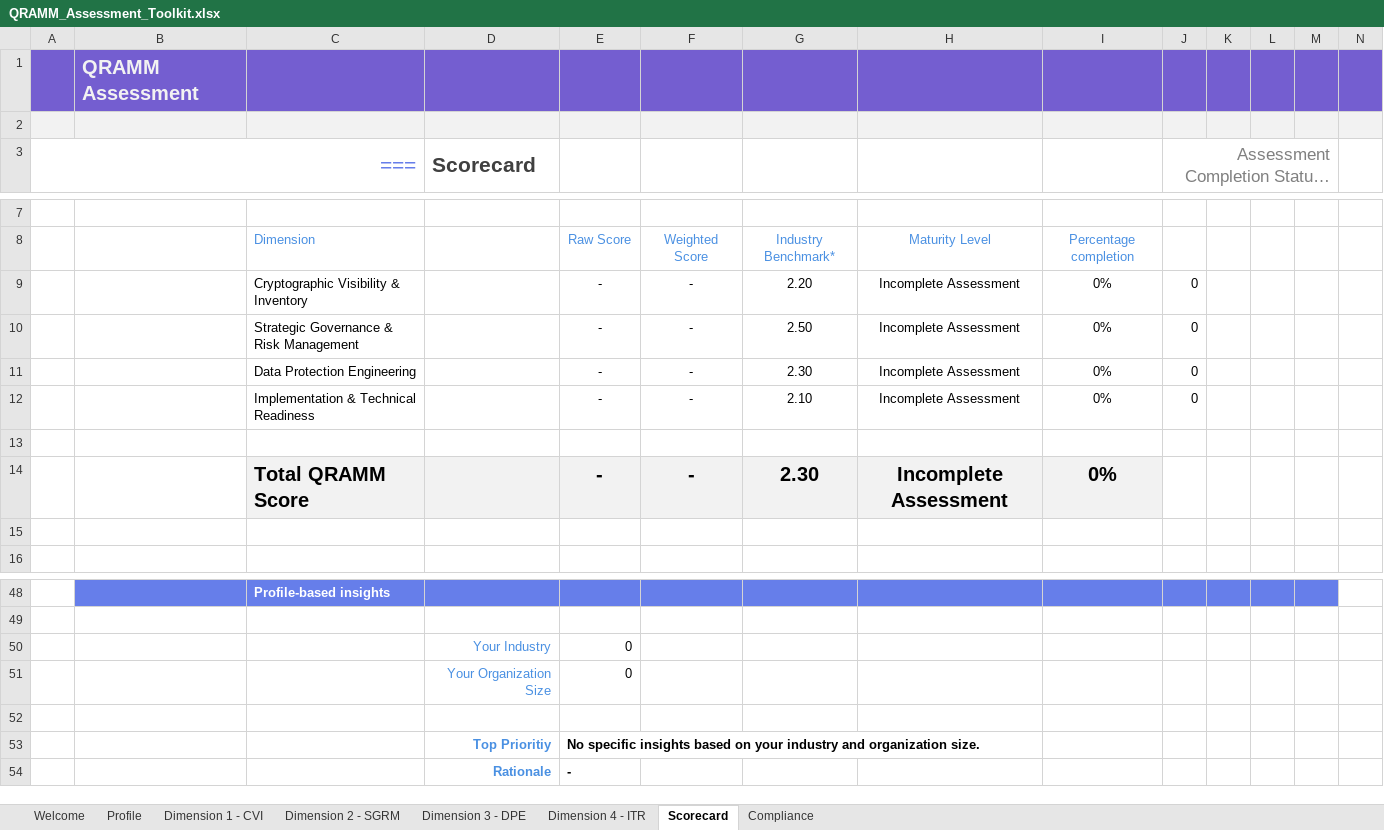
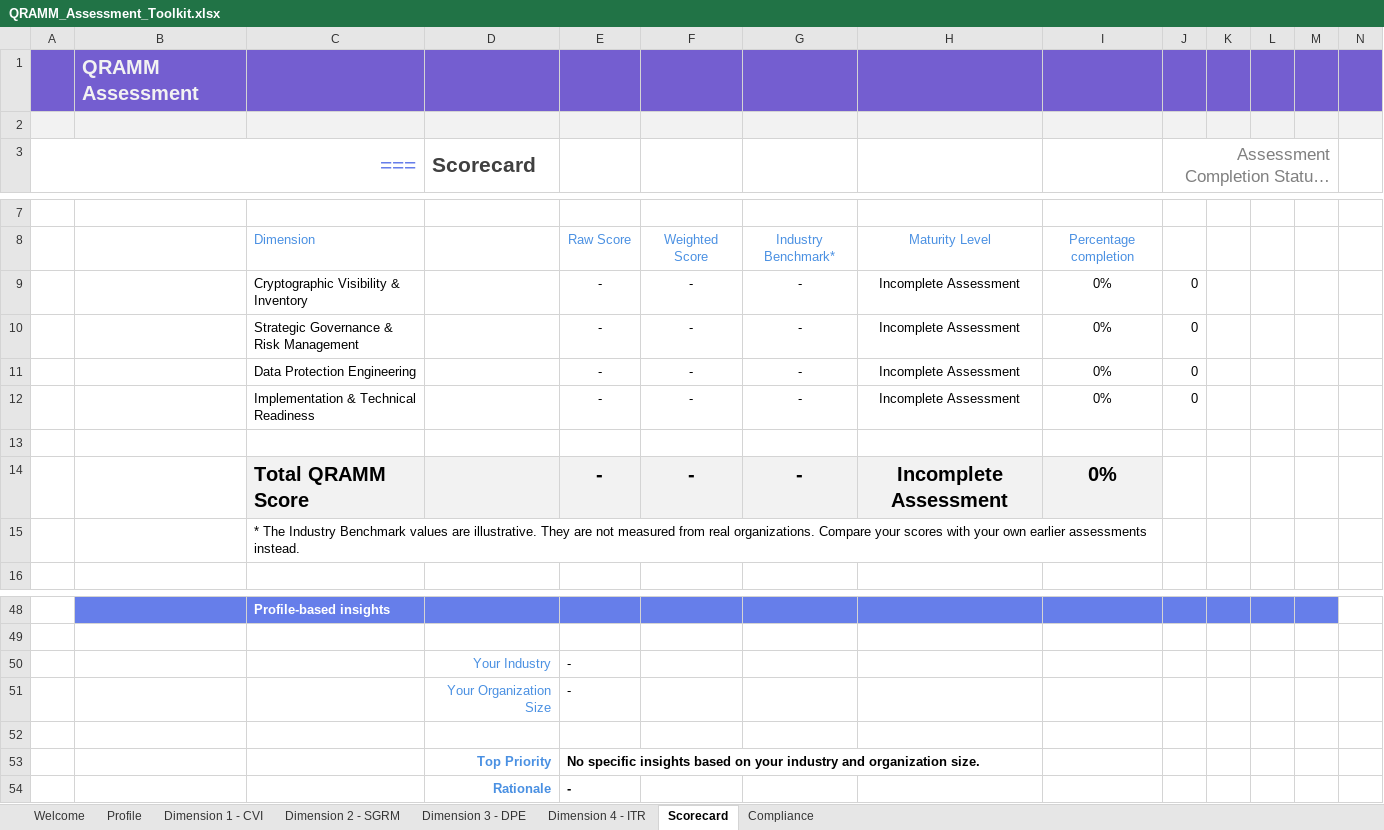
Before and after one commit to csnp/qramm, an Excel workbook: toolkit/QRAMM_Assessment_Toolkit.xlsx, sheet Scorecard, drawn as a sheet; only a part is shown, gaps mark what is left out; long unchanged cells end in …; values as stored, in another font and other column widths than the file's, no borders; charts and pictures and conditional formats not drawn; the diff names each change by its address in the sheet, - before the commit and + after, or states it on an @@ line.

```diff
--- a/toolkit/QRAMM_Assessment_Toolkit.xlsx (sheet Scorecard)
+++ b/toolkit/QRAMM_Assessment_Toolkit.xlsx (sheet Scorecard)
-G9: 2.20
+G9: -
-G10: 2.50
+G10: -
-G11: 2.30
+G11: -
-G12: 2.10
+G12: -
-G14: 2.30
+G14: -
-C15: (empty)
+C15: * The Industry Benchmark values are illustrative. They are not measured from real organizations. Compare your scores with your own earlier assessments instead.
+C15:I15 merged
-E50:E51: 0
+E50:E51: -
-D53 (Scorecard): Top Prioritiy
+D53 (Scorecard): Top Priority
```
Also changed, not shown: sheet Welcome, formulas that keep their value, charts or pictures, toolkit/Sample_Assessment.xlsx, 3 other files.
